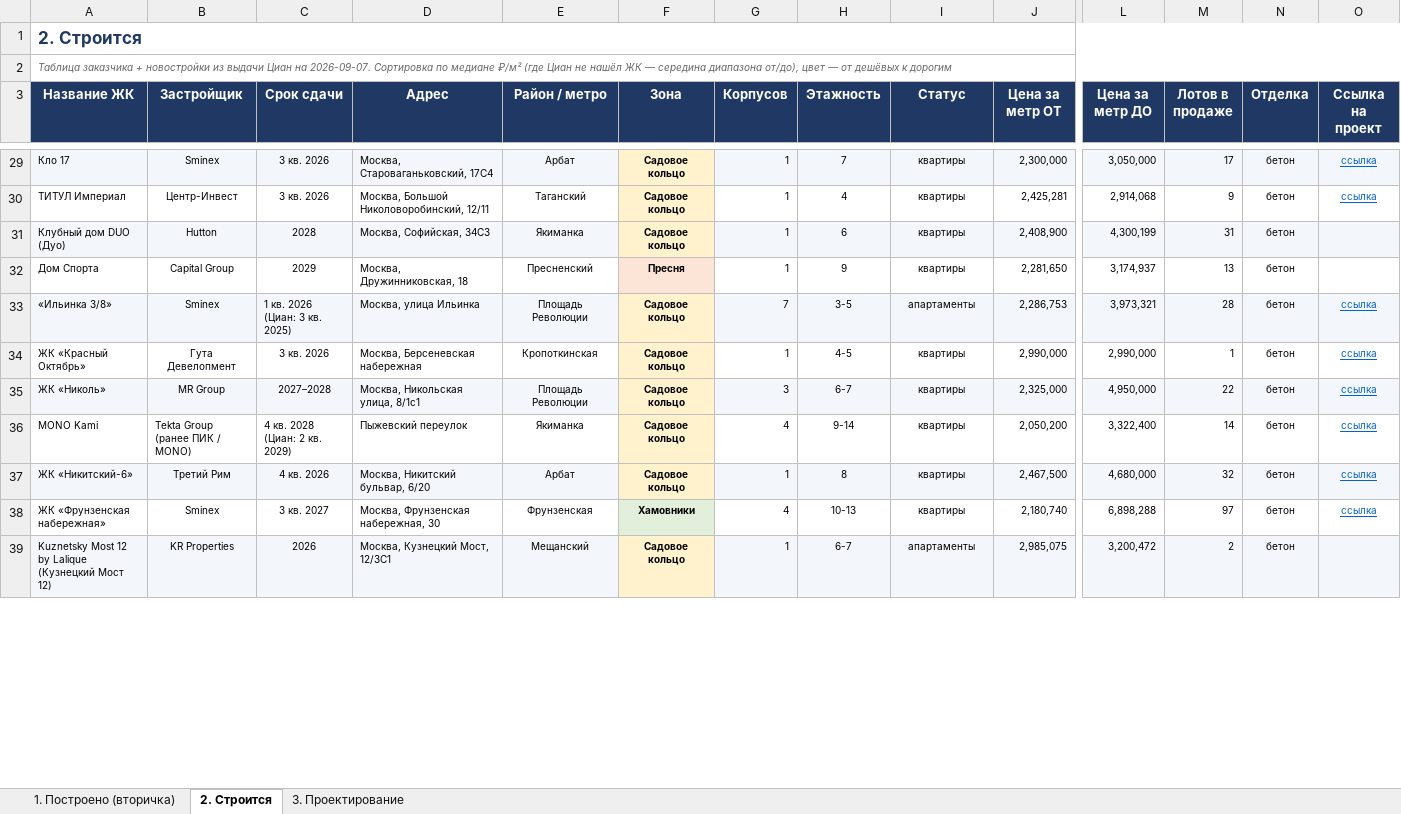
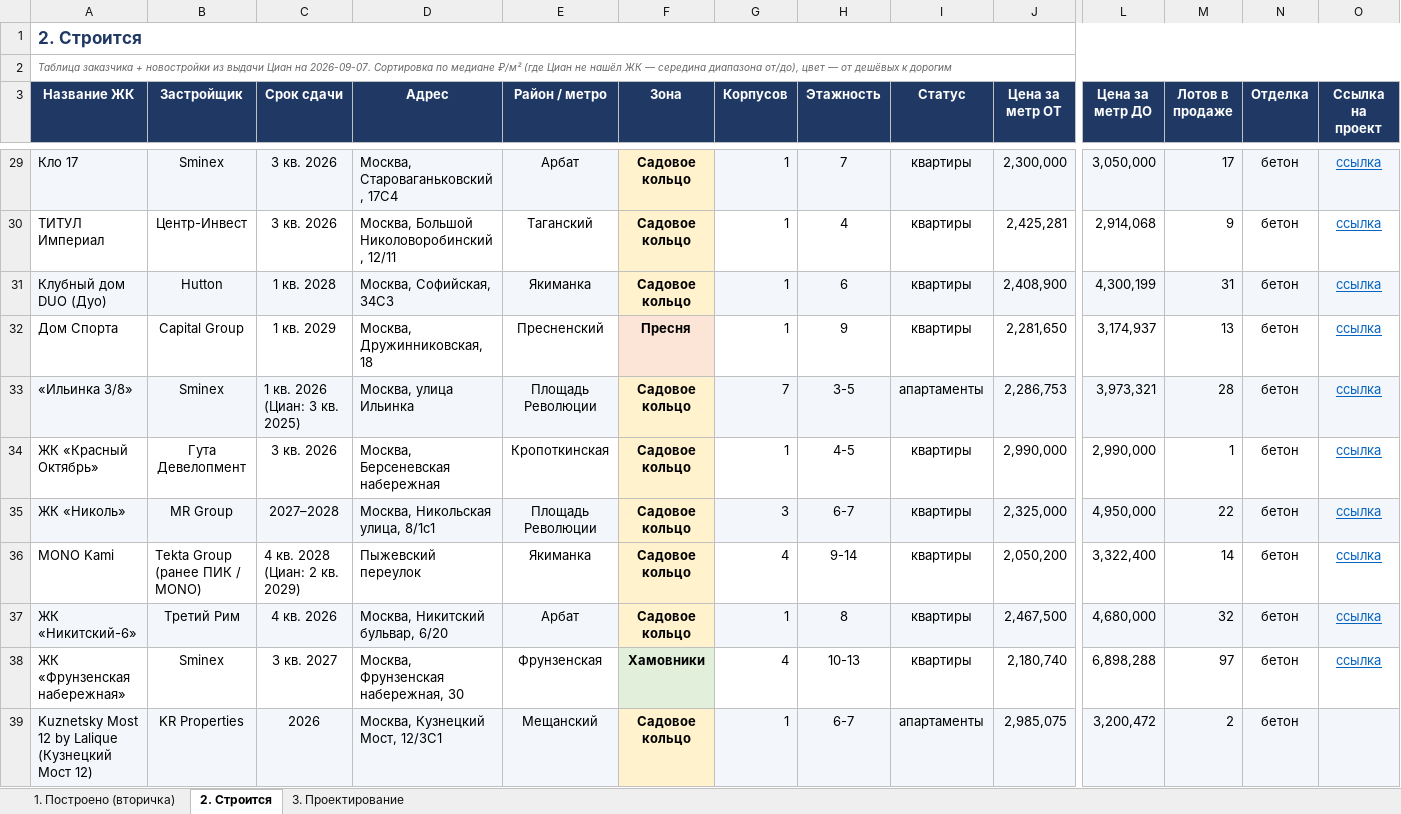
Before and after one commit to parfentsevandrey-blip/test, an Excel workbook: docs/premium-cao/premium-zhk-cao.xlsx, sheet 2. Строится, drawn as a sheet; only a part is shown, gaps mark what is left out; values as stored, in another font and other column widths than the file's, no borders; conditional formats not drawn; the diff covers the shown part only; the diff names each change by its address in the sheet, - before the commit and + after, or states it on an @@ line.

```diff
--- a/docs/premium-cao/premium-zhk-cao.xlsx (sheet 2. Строится)
+++ b/docs/premium-cao/premium-zhk-cao.xlsx (sheet 2. Строится)
@@ A29:J39 text size: larger @@
@@ L29:O30 text size: larger @@
-C31 (Срок сдачи): 2028
+C31 (Срок сдачи): 1 кв. 2028
@@ L31:N32 text size: larger @@
-O31:O32 (Ссылка на проект): (empty)
+O31:O32 (Ссылка на проект): ссылка
-C32 (Срок сдачи): 2029
+C32 (Срок сдачи): 1 кв. 2029
@@ L33:O38 text size: larger @@
@@ L39:N39 text size: larger @@
```
Also changed, not shown: cell formats elsewhere in this sheet, sheet 1. Построено (вторичка), sheet 3. Проектирование, 2 other files.
